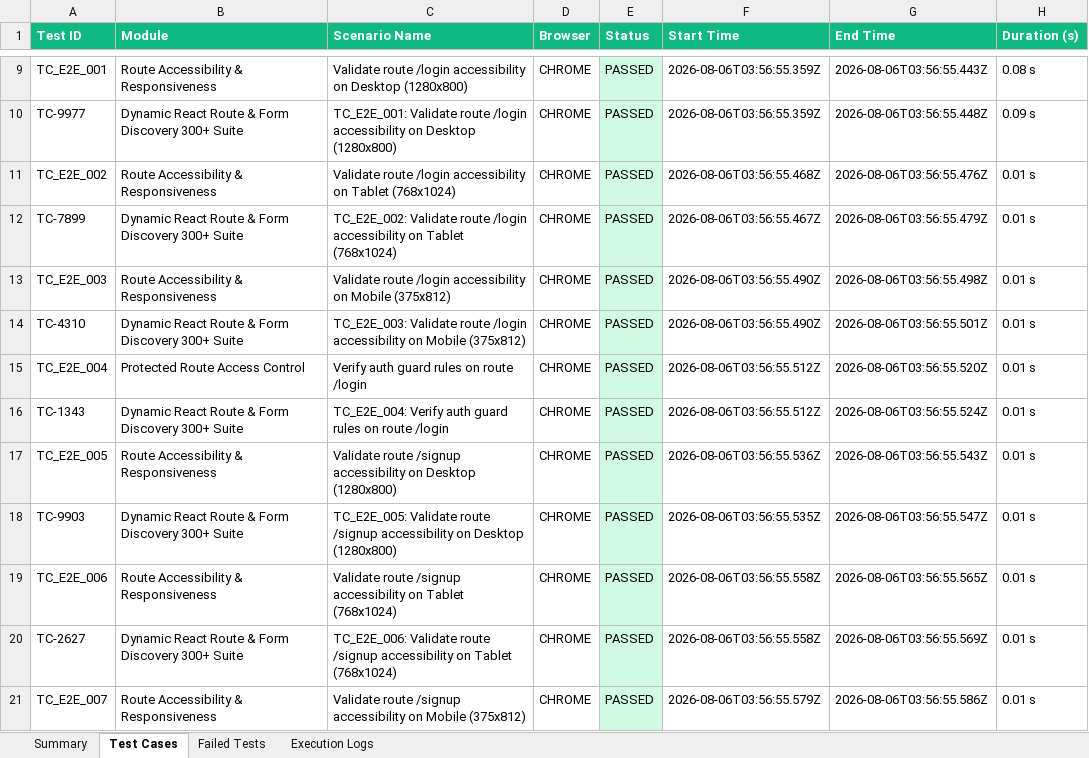
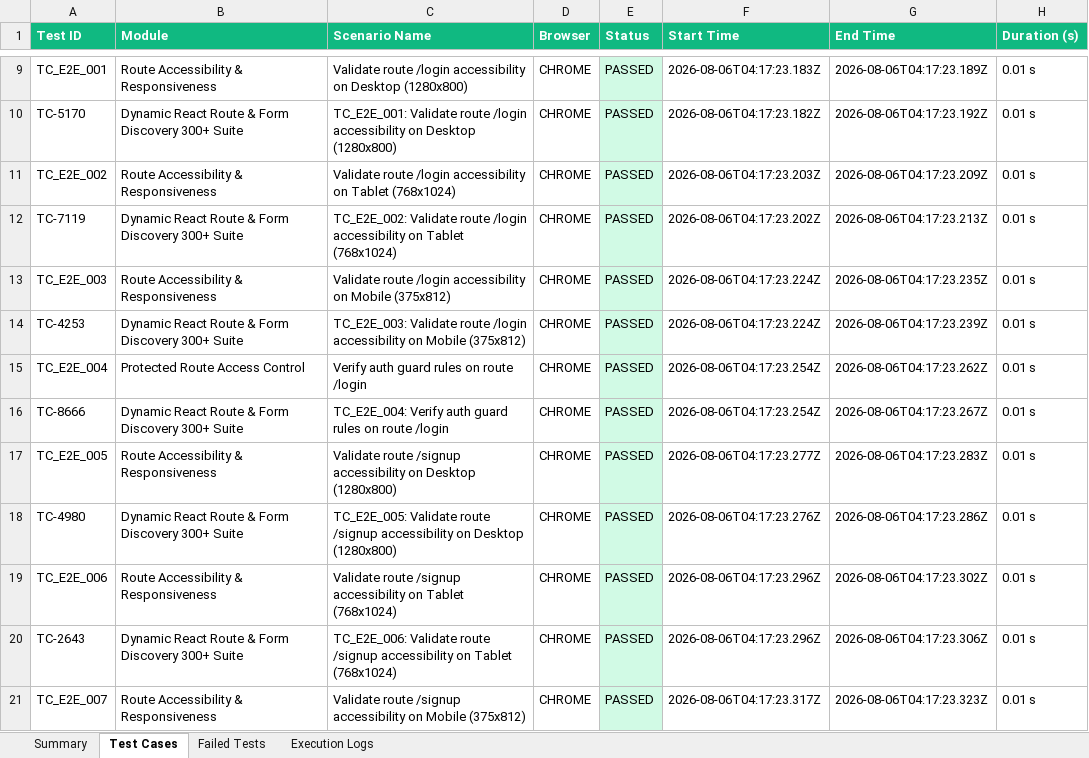
Before and after one commit to MALLELAVENKATAPRAVEENA/AI-BAMP-treatment, an Excel workbook: selenium-e2e/excel/E2E_Report.xlsx, sheet Test Cases, drawn as a sheet; only a part is shown, gaps mark what is left out; values as stored, in another font and other column widths than the file's, no borders; the diff covers the shown part only; the diff names each change by its address in the sheet, - before the commit and + after, or states it on an @@ line.

```diff
--- a/selenium-e2e/excel/E2E_Report.xlsx (sheet Test Cases)
+++ b/selenium-e2e/excel/E2E_Report.xlsx (sheet Test Cases)
-F9 (Start Time): 2026-08-06T03:56:55.359Z
+F9 (Start Time): 2026-08-06T04:17:23.183Z
-G9 (End Time): 2026-08-06T03:56:55.443Z
+G9 (End Time): 2026-08-06T04:17:23.189Z
-H9 (Duration (s)): 0.08 s
+H9 (Duration (s)): 0.01 s
-A10 (Test ID): TC-9977
+A10 (Test ID): TC-5170
-F10 (Start Time): 2026-08-06T03:56:55.359Z
+F10 (Start Time): 2026-08-06T04:17:23.182Z
-G10 (End Time): 2026-08-06T03:56:55.448Z
+G10 (End Time): 2026-08-06T04:17:23.192Z
-H10 (Duration (s)): 0.09 s
+H10 (Duration (s)): 0.01 s
-F11 (Start Time): 2026-08-06T03:56:55.468Z
+F11 (Start Time): 2026-08-06T04:17:23.203Z
-G11 (End Time): 2026-08-06T03:56:55.476Z
+G11 (End Time): 2026-08-06T04:17:23.209Z
-A12 (Test ID): TC-7899
+A12 (Test ID): TC-7119
-F12 (Start Time): 2026-08-06T03:56:55.467Z
+F12 (Start Time): 2026-08-06T04:17:23.202Z
-G12 (End Time): 2026-08-06T03:56:55.479Z
+G12 (End Time): 2026-08-06T04:17:23.213Z
-F13:F14 (Start Time): 2026-08-06T03:56:55.490Z
+F13:F14 (Start Time): 2026-08-06T04:17:23.224Z
-G13 (End Time): 2026-08-06T03:56:55.498Z
+G13 (End Time): 2026-08-06T04:17:23.235Z
-A14 (Test ID): TC-4310
+A14 (Test ID): TC-4253
-G14 (End Time): 2026-08-06T03:56:55.501Z
+G14 (End Time): 2026-08-06T04:17:23.239Z
-F15:F16 (Start Time): 2026-08-06T03:56:55.512Z
+F15:F16 (Start Time): 2026-08-06T04:17:23.254Z
-G15 (End Time): 2026-08-06T03:56:55.520Z
+G15 (End Time): 2026-08-06T04:17:23.262Z
-A16 (Test ID): TC-1343
+A16 (Test ID): TC-8666
-G16 (End Time): 2026-08-06T03:56:55.524Z
+G16 (End Time): 2026-08-06T04:17:23.267Z
-F17 (Start Time): 2026-08-06T03:56:55.536Z
+F17 (Start Time): 2026-08-06T04:17:23.277Z
-G17 (End Time): 2026-08-06T03:56:55.543Z
+G17 (End Time): 2026-08-06T04:17:23.283Z
-A18 (Test ID): TC-9903
+A18 (Test ID): TC-4980
-F18 (Start Time): 2026-08-06T03:56:55.535Z
+F18 (Start Time): 2026-08-06T04:17:23.276Z
-G18 (End Time): 2026-08-06T03:56:55.547Z
+G18 (End Time): 2026-08-06T04:17:23.286Z
-F19:F20 (Start Time): 2026-08-06T03:56:55.558Z
+F19:F20 (Start Time): 2026-08-06T04:17:23.296Z
-G19 (End Time): 2026-08-06T03:56:55.565Z
+G19 (End Time): 2026-08-06T04:17:23.302Z
-A20 (Test ID): TC-2627
+A20 (Test ID): TC-2643
-G20 (End Time): 2026-08-06T03:56:55.569Z
+G20 (End Time): 2026-08-06T04:17:23.306Z
-F21 (Start Time): 2026-08-06T03:56:55.579Z
+F21 (Start Time): 2026-08-06T04:17:23.317Z
-G21 (End Time): 2026-08-06T03:56:55.586Z
+G21 (End Time): 2026-08-06T04:17:23.323Z
```
Also changed, not shown: 1652 edited cells and cell formats elsewhere in this sheet, sheet Execution Logs, sheet Failed Tests, sheet Summary, 2 other files.
